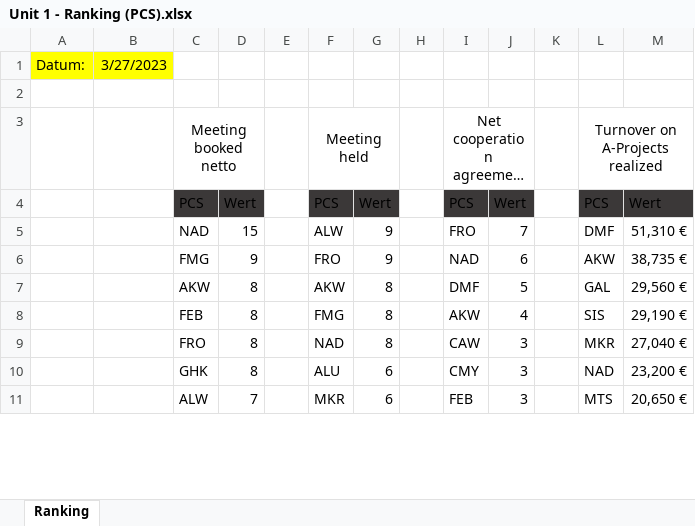
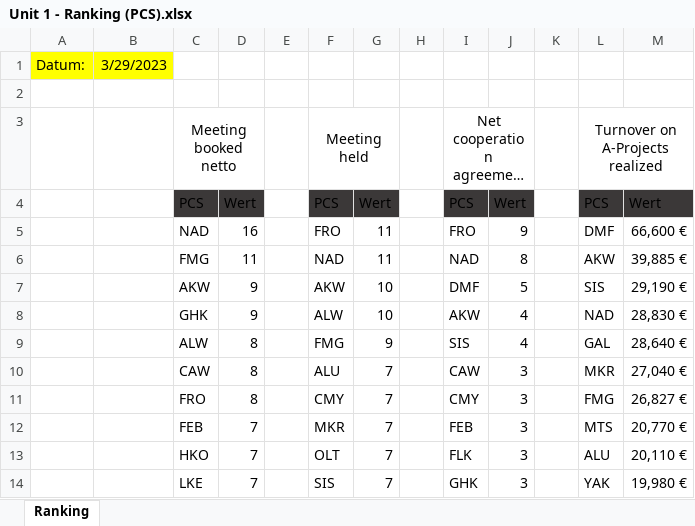
Before and after one commit to gab-lue/dashbd, an Excel workbook: Unit 1 - Ranking (PCS).xlsx, sheet Ranking, drawn as a sheet; only a part is shown; long unchanged cells end in …; values as stored, in another font and other column widths than the file's, no borders; removed rows and columns are numbered as before the commit, all else as after; the diff covers the shown part only; the diff names each change by its address in the sheet, - before the commit and + after, or states it on an @@ line.

Commit message:
Add files via upload

```diff
--- a/Unit 1 - Ranking (PCS).xlsx (sheet Ranking)
+++ b/Unit 1 - Ranking (PCS).xlsx (sheet Ranking)
-B1: 3/27/2023
+B1: 3/29/2023
-D5: 15
+D5: 16
-F5: ALW
+F5: FRO
-G5:G6: 9
+G5:G6: 11
-J5: 7
+J5: 9
-M5: 51,310 €
+M5: 66,600 €
-D6: 9
+D6: 11
-F6: FRO
+F6: NAD
-J6: 6
+J6: 8
-M6: 38,735 €
+M6: 39,885 €
-D7: 8
+D7: 9
-G7: 8
+G7: 10
-L7: GAL
+L7: SIS
-M7: 29,560 €
+M7: 29,190 €
-row 8:  |  | FEB | 8 |  | FMG | 8 |  | AKW | 4 |  | SIS | 29,190 €
+row 8:  |  | GHK | 9 |  | ALW | 10 |  | AKW | 4 |  | NAD | 28,830 €
+row 9:  |  | ALW | 8 |  | FMG | 9 |  | SIS | 4 |  | GAL | 28,640 €
+row 10:  |  | CAW | 8 |  | ALU | 7 |  | CAW | 3 |  | MKR | 27,040 €
-F11: NAD
+F11: CMY
-G11: 8
+G11: 7
-I11: CAW
+I11: CMY
-L11: MKR
+L11: FMG
-M11: 27,040 €
+M11: 26,827 €
-row 10:  |  | GHK | 8 |  | ALU | 6 |  | CMY | 3 |  | NAD | 23,200 €
-C12: ALW
+C12: FEB
-G12: 6
+G12: 7
-M12: 20,650 €
+M12: 20,770 €
+row 13:  |  | HKO | 7 |  | OLT | 7 |  | FLK | 3 |  | ALU | 20,110 €
+row 14:  |  | LKE | 7 |  | SIS | 7 |  | GHK | 3 |  | YAK | 19,980 €
```
Also changed, not shown: 1 added row, 4 removed rows and 52 edited cells elsewhere in this sheet, formulas that keep their value.
